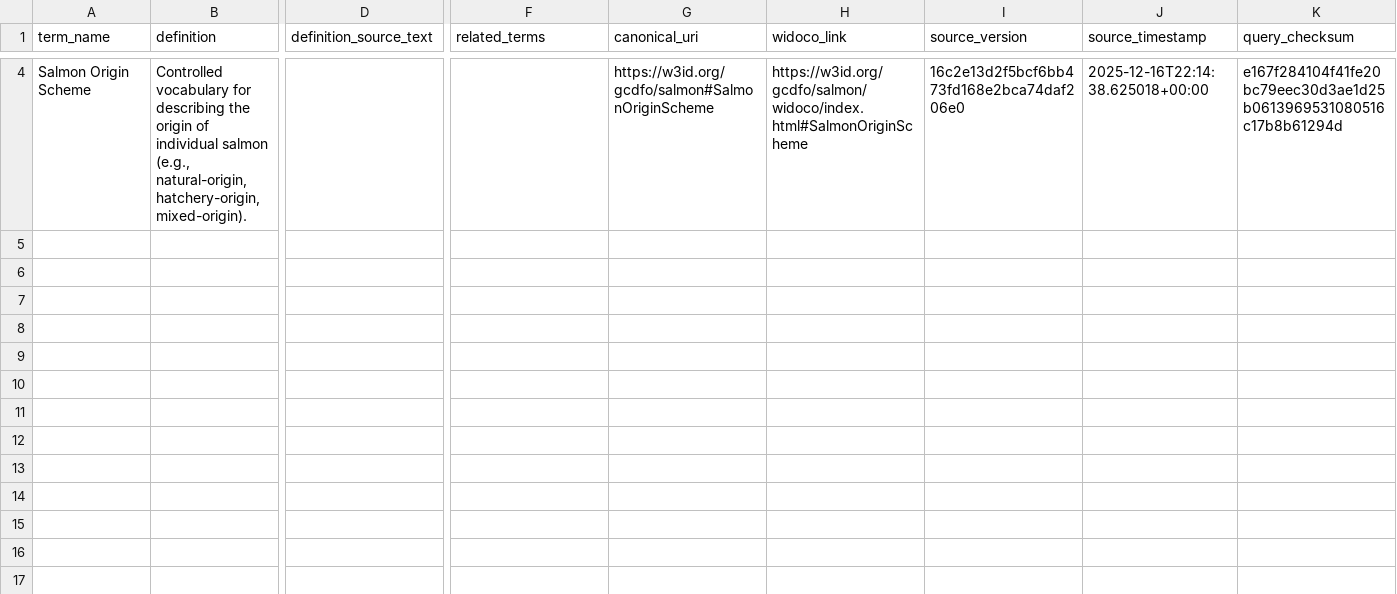
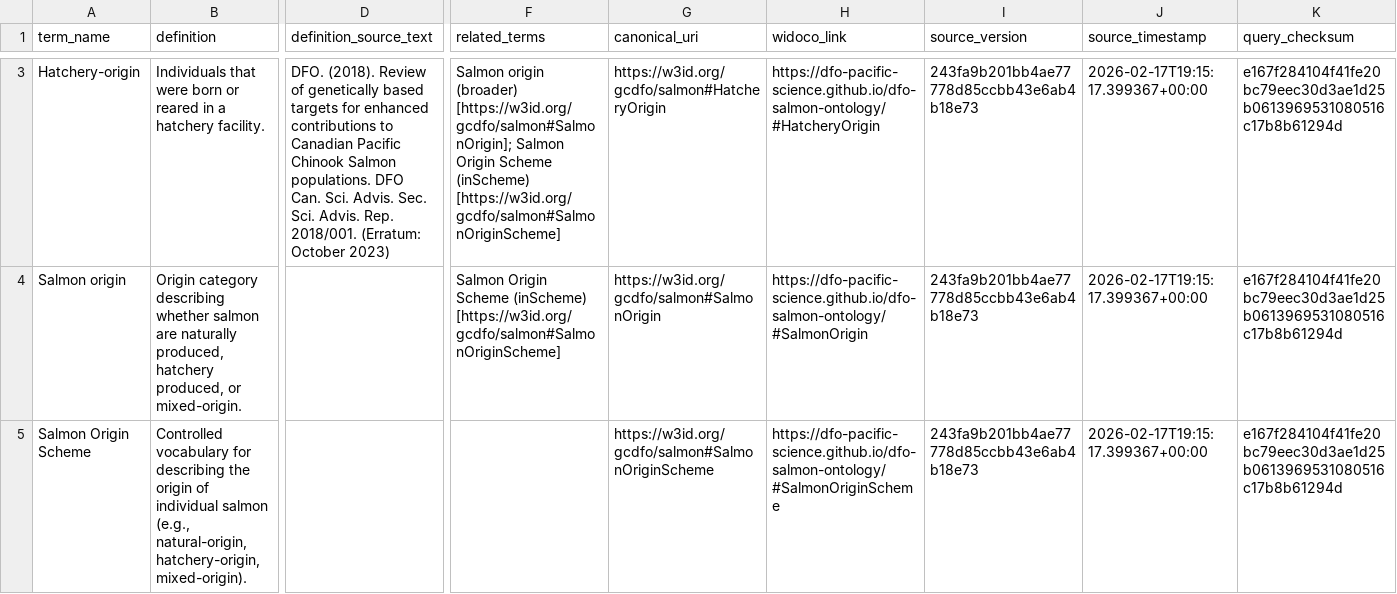
Before and after one commit to dfo-pacific-science/dfo-salmon-ontology, a CSV file: release/artifacts/term-tables/salmon-enhancement-hatcheries-terms.csv, drawn as a sheet; only a part is shown, gaps mark what is left out; addresses are those after the commit; rows hold the shown columns only; the diff covers the shown part only; the diff names each change by its address in the sheet, - before the commit and + after, or states it on an @@ line.

```diff
--- a/release/artifacts/term-tables/salmon-enhancement-hatcheries-terms.csv
+++ b/release/artifacts/term-tables/salmon-enhancement-hatcheries-terms.csv
+row 3: Hatchery-origin | Individuals that were born or reared in a hatchery facility. | DFO. (2018). Review of genetically based targets for enhanced contributions to Canadian Pacific Chinook Salmon populations. DFO Can. Sci. Advis. Sec. Sci. Advis. Rep. 2018/001. (Erratum: October 2023) | Salmon origin (broader) [https://w3id.org/gcdfo/salmon#SalmonOrigin]; Salmon Origin Scheme (inScheme) [https://w3id.org/gcdfo/salmon#SalmonOriginScheme] | https://w3id.org/gcdfo/salmon#HatcheryOrigin | https://dfo-pacific-science.github.io/dfo-salmon-ontology/#HatcheryOrigin | 243fa9b201bb4ae77778d85ccbb43e6ab4b18e73 | 2026-02-17T19:15:17.399367+00:00 | e167f284104f41fe20bc79eec30d3ae1d25b0613969531080516c17b8b61294d
+row 4: Salmon origin | Origin category describing whether salmon are naturally produced, hatchery produced, or mixed-origin. |  | Salmon Origin Scheme (inScheme) [https://w3id.org/gcdfo/salmon#SalmonOriginScheme] | https://w3id.org/gcdfo/salmon#SalmonOrigin | https://dfo-pacific-science.github.io/dfo-salmon-ontology/#SalmonOrigin | 243fa9b201bb4ae77778d85ccbb43e6ab4b18e73 | 2026-02-17T19:15:17.399367+00:00 | e167f284104f41fe20bc79eec30d3ae1d25b0613969531080516c17b8b61294d
-H5 (widoco_link): https://w3id.org/gcdfo/salmon/widoco/index.html#SalmonOriginScheme
+H5 (widoco_link): https://dfo-pacific-science.github.io/dfo-salmon-ontology/#SalmonOriginScheme
-I5 (source_version): 16c2e13d2f5bcf6bb473fd168e2bca74daf206e0
+I5 (source_version): 243fa9b201bb4ae77778d85ccbb43e6ab4b18e73
-J5 (source_timestamp): 2025-12-16T22:14:38.625018+00:00
+J5 (source_timestamp): 2026-02-17T19:15:17.399367+00:00
```
Also changed, not shown: 1 added row and 2 removed rows elsewhere in this file, release/artifacts/term-tables/fisheries-management-terms.csv, release/artifacts/term-tables/genetics-stock-composition-terms.csv, 32 other files.
